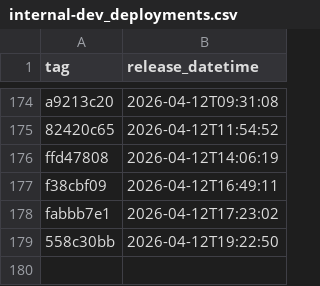
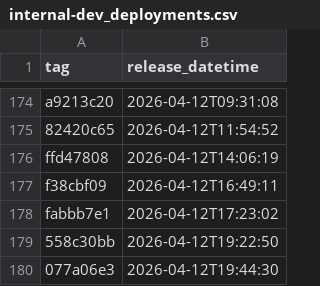
Before and after one commit to NHSDigital/electronic-prescription-service-api, a CSV file: _data/internal-dev_deployments.csv, drawn as a sheet; only a part is shown, gaps mark what is left out.

```diff
--- a/_data/internal-dev_deployments.csv
+++ b/_data/internal-dev_deployments.csv
@@ -179 +179,2 @@ fabbb7e1,2026-04-12T17:23:02
 558c30bb,2026-04-12T19:22:50
+077a06e3,2026-04-12T19:44:30
```
Also changed, not shown: 1 other file.
